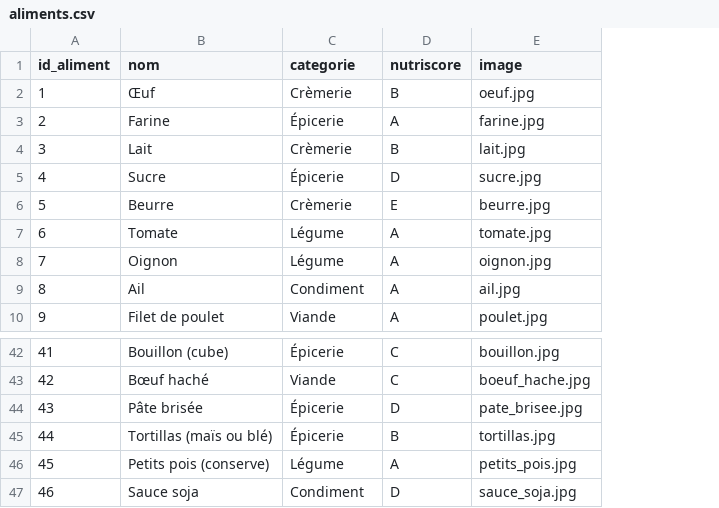
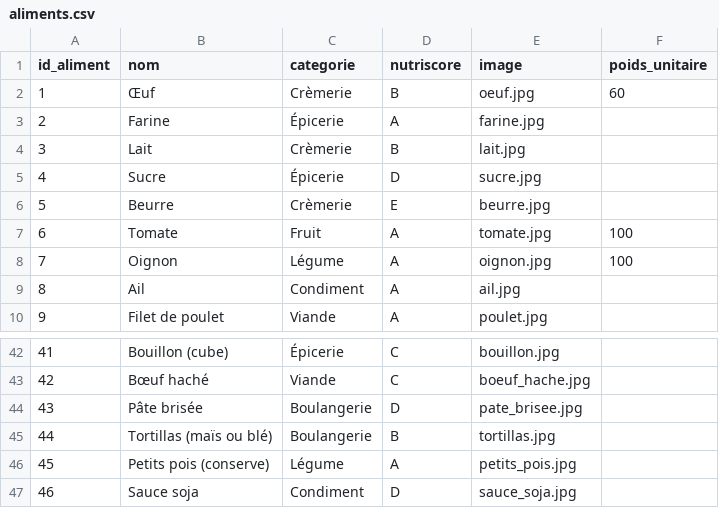
Before and after one commit to DevKosX/S501_Developpement, a CSV file: assets/db/aliments.csv, drawn as a sheet; only a part is shown, gaps mark what is left out; the diff names each change by its address in the sheet, - before the commit and + after, or states it on an @@ line.

Commit message:
modification de la table aliments : ajout de la colonne poids_unitaire

```diff
--- a/assets/db/aliments.csv
+++ b/assets/db/aliments.csv
+column F (poids_unitaire), rows 2-8: 60 |  |  |  |  | 100 | 100
-C7 (categorie): Légume
+C7 (categorie): Fruit
-C44:C45 (categorie): Épicerie
+C44:C45 (categorie): Boulangerie
```
